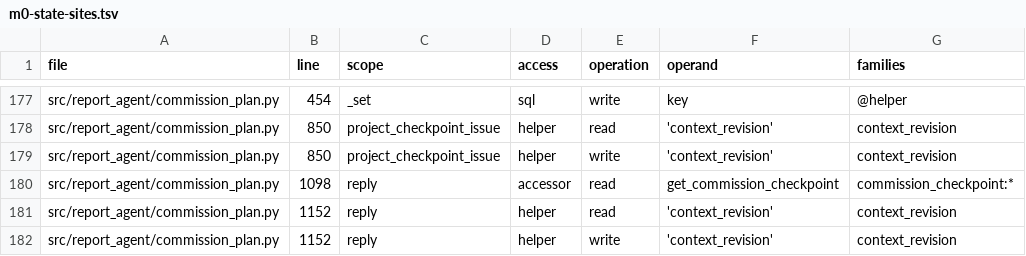
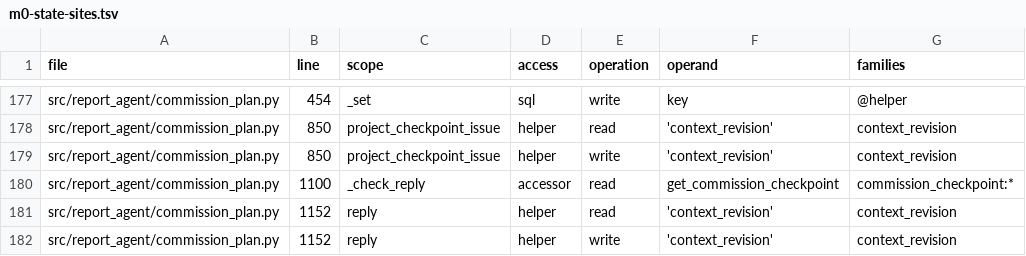
Before and after one commit to aleph2/report-agent-system, a TSV file: docs/reviews/m0-state-sites.tsv, drawn as a sheet; only a part is shown, gaps mark what is left out.

```diff
--- a/docs/reviews/m0-state-sites.tsv
+++ b/docs/reviews/m0-state-sites.tsv
@@ -179,3 +179,3 @@ src/report_agent/commission_plan.py	850	project_checkpoint_issue	helper	read	'co
 src/report_agent/commission_plan.py	850	project_checkpoint_issue	helper	write	'context_revision'	context_revision
-src/report_agent/commission_plan.py	1098	reply	accessor	read	get_commission_checkpoint	commission_checkpoint:*
+src/report_agent/commission_plan.py	1100	_check_reply	accessor	read	get_commission_checkpoint	commission_checkpoint:*
 src/report_agent/commission_plan.py	1152	reply	helper	read	'context_revision'	context_revision
```
Also changed, not shown: 1 other file.
